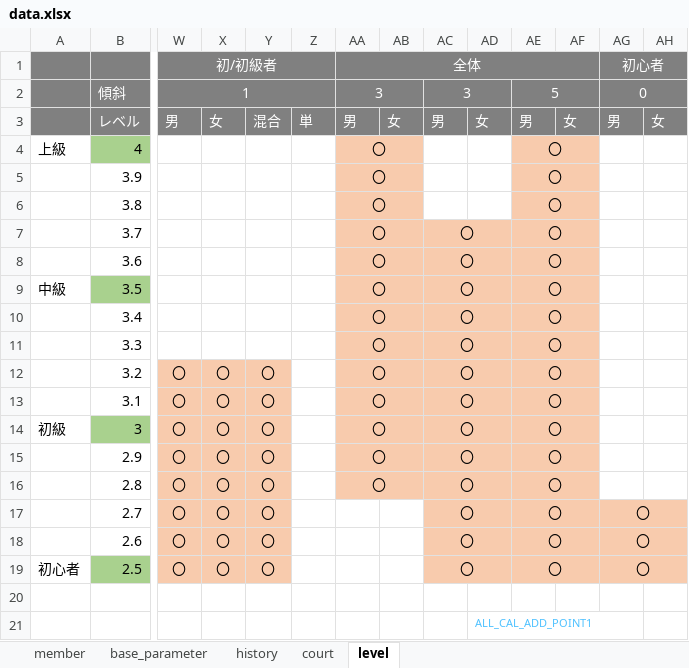
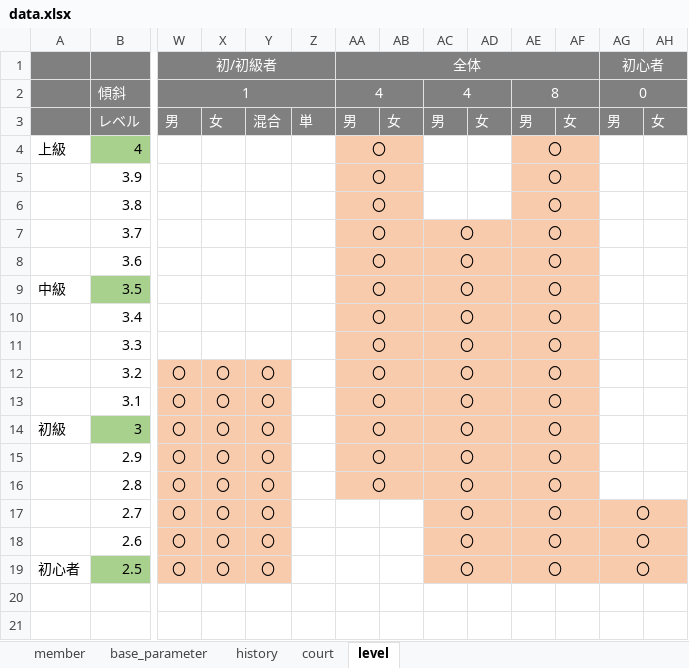
Before and after one commit to tomoki214/TBC_PUBLIC, an Excel workbook: data.xlsx, sheet level, drawn as a sheet; only a part is shown, gaps mark what is left out; values as stored, in another font and other column widths than the file's, no borders; rows hold the shown columns only; the diff names each change by its address in the sheet, - before the commit and + after, or states it on an @@ line.

```diff
--- a/data.xlsx (sheet level)
+++ b/data.xlsx (sheet level)
-AA2: 3
+AA2: 4
-AC2: 3
+AC2: 4
-AE2: 5
+AE2: 8
-row 20: (empty)
-row 21:  |  |  |  |  |  |  |  |  | ALL_CAL_ADD_POINT1
```
Also changed, not shown: sheet history, sheet member, sheet base_parameter, sheet court, 1 other file.
